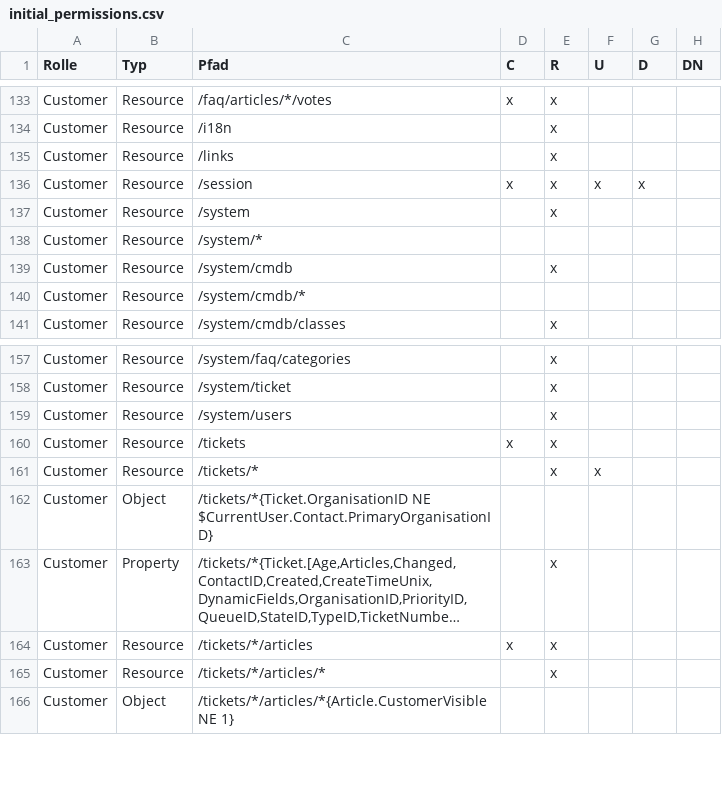
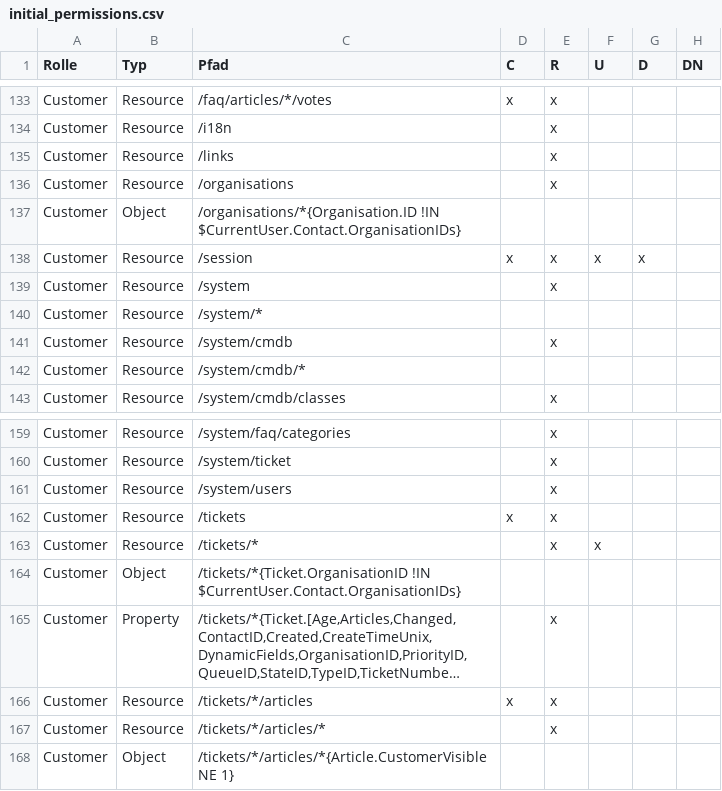
Before and after one commit to kix-service-software/kix-backend, a CSV file: var/packagesetup/initial_permissions.csv, drawn as a sheet; only a part is shown, gaps mark what is left out; long unchanged cells end in …; addresses are those after the commit; the diff names each change by its address in the sheet, - before the commit and + after, or states it on an @@ line.

Commit message:
KIX2018-6473: consider relevant organisation id

```diff
--- a/var/packagesetup/initial_permissions.csv
+++ b/var/packagesetup/initial_permissions.csv
+row 136: Customer | Resource | /organisations |  | x
+row 137: Customer | Object | /organisations/*{Organisation.ID !IN $CurrentUser.Contact.OrganisationIDs}
-C164 (Pfad): /tickets/*{Ticket.OrganisationID NE $CurrentUser.Contact.PrimaryOrganisationID}
+C164 (Pfad): /tickets/*{Ticket.OrganisationID !IN $CurrentUser.Contact.OrganisationIDs}
```
Also changed, not shown: 17 other files.
